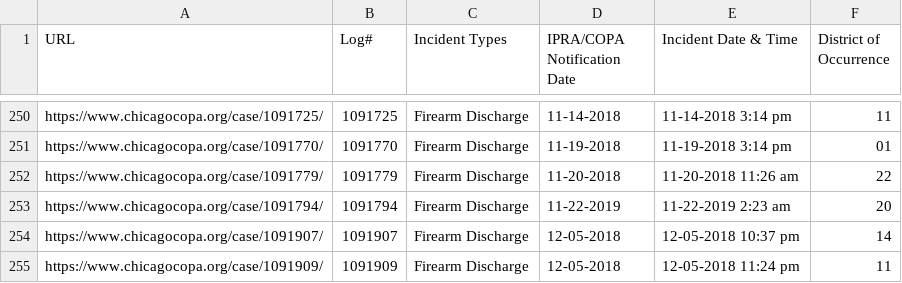
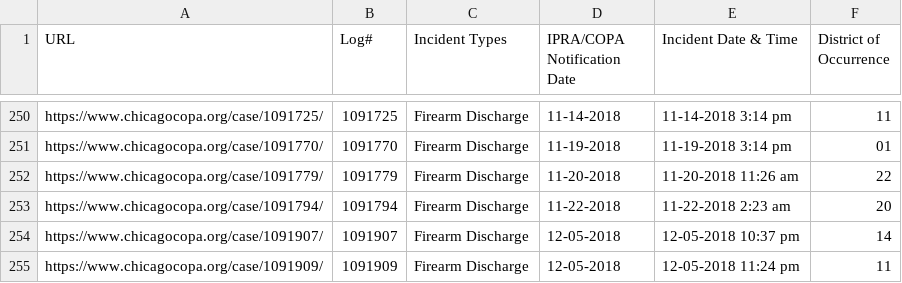
Before and after one commit to CrimeIsDown/copa-cases, a CSV file: cases.csv, drawn as a sheet; only a part is shown, gaps mark what is left out.

Commit message:
Incidents as of 2019-02-07

```diff
--- a/cases.csv
+++ b/cases.csv
@@ -252,3 +252,3 @@
 "https://www.chicagocopa.org/case/1091779/","1091779","Firearm Discharge","11-20-2018","11-20-2018 11:26 am","22"
-"https://www.chicagocopa.org/case/1091794/","1091794","Firearm Discharge","11-22-2019","11-22-2019 2:23 am","20"
+"https://www.chicagocopa.org/case/1091794/","1091794","Firearm Discharge","11-22-2018","11-22-2018 2:23 am","20"
 "https://www.chicagocopa.org/case/1091907/","1091907","Firearm Discharge","12-05-2018","12-05-2018 10:37 pm","14"
```
